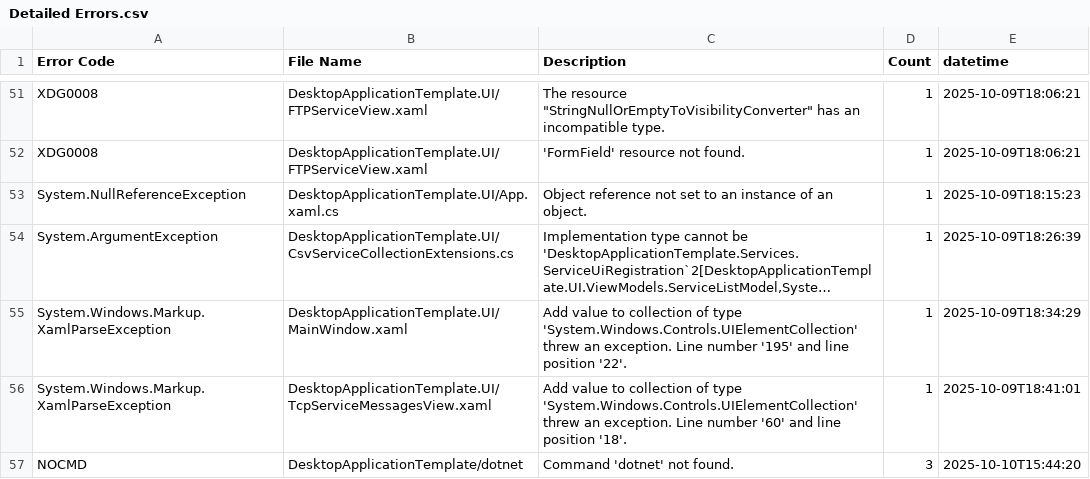
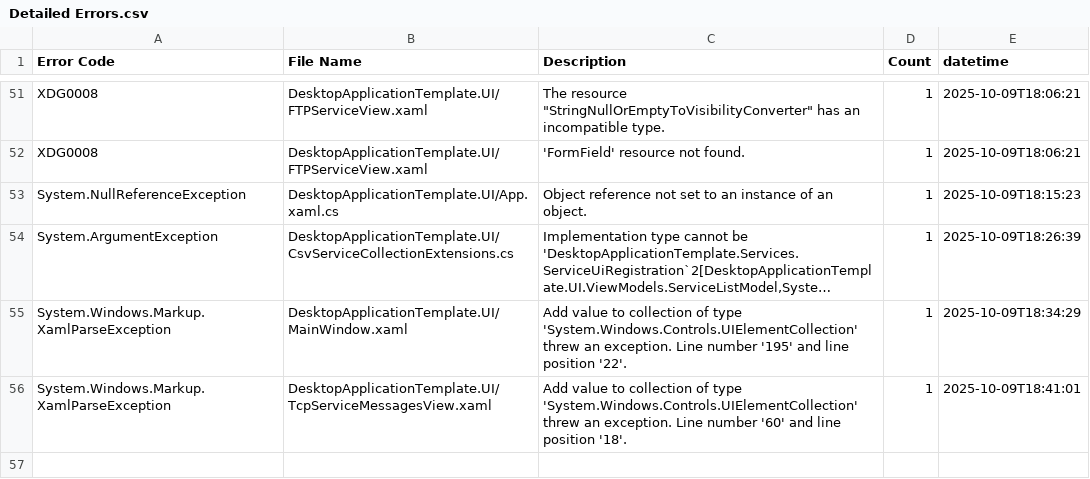
Before and after one commit to Armstrm6/DesktopApplicationTemplate, a CSV file: Error Log/Detailed Errors.csv, drawn as a sheet; only a part is shown, gaps mark what is left out; long unchanged cells end in …; the diff names each change by its address in the sheet, - before the commit and + after, or states it on an @@ line.

Commit message:
Remove NOCMD entries from error logs

```diff
--- a/Error Log/Detailed Errors.csv
+++ b/Error Log/Detailed Errors.csv
-row 57: NOCMD | DesktopApplicationTemplate/dotnet | Command 'dotnet' not found. | 3 | 2025-10-10T15:44:20
```
Also changed, not shown: Error Log/Build Errors.csv, Error Log/Code Errors.csv, 15 other files.
